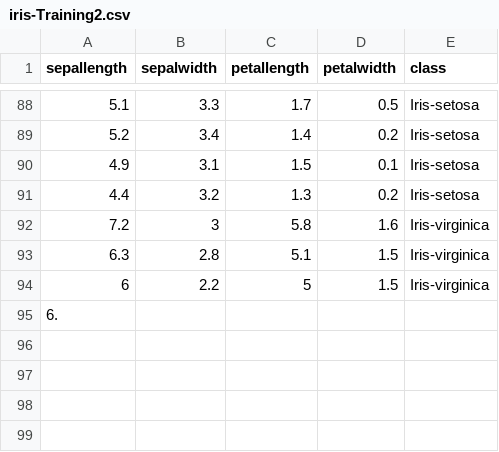
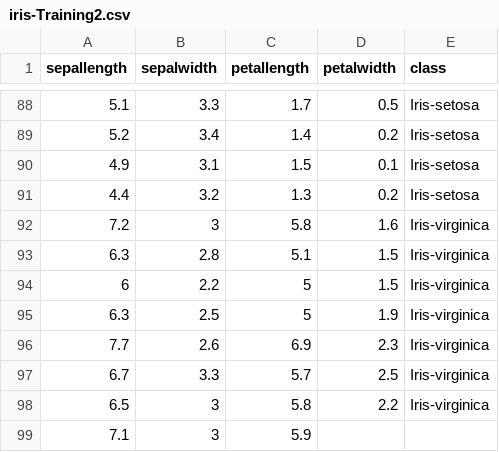
Before and after one commit to FatioSE/Kernel-PCA-DR, a CSV file: datasets/iris/iris-Training2.csv, drawn as a sheet; only a part is shown, gaps mark what is left out.

```diff
--- a/datasets/iris/iris-Training2.csv
+++ b/datasets/iris/iris-Training2.csv
@@ -94,2 +94,6 @@ sepallength,sepalwidth,petallength,petalwidth,class
 6,2.2,5,1.5,Iris-virginica
-6.
+6.3,2.5,5,1.9,Iris-virginica
+7.7,2.6,6.9,2.3,Iris-virginica
+6.7,3.3,5.7,2.5,Iris-virginica
+6.5,3,5.8,2.2,Iris-virginica
+7.1,3,5.9
```
